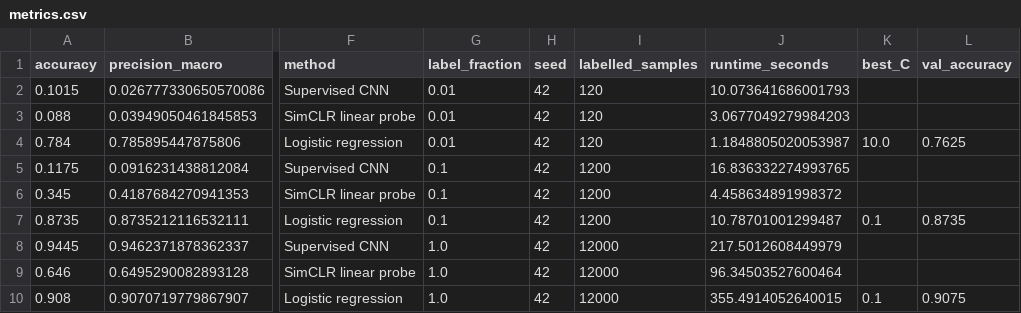
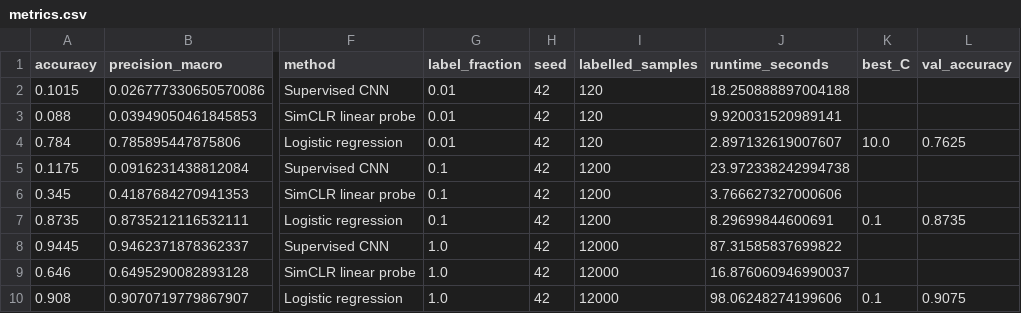
Before and after one commit to ML-ENI/Contrastive-learning, a CSV file: outputs/quick/metrics.csv, drawn as a sheet; only a part is shown, gaps mark what is left out; the diff names each change by its address in the sheet, - before the commit and + after, or states it on an @@ line.

Commit message:
Update output figures and CSV histories; adjust library versions in requirements
- Updated confusion matrix figures for logistic regression, probe, and supervised models across different label fractions.
- Modified training history CSV files for linear probe and supervised models, correcting total seconds for epochs.
- Adjusted metrics CSV to reflect updated accuracy and confusion matrices.
- Updated library versions in requirements.txt and versions.json for compatibility:
  - scikit-learn downgraded to 1.6.1
  - numpy downgraded to 1.26.4
  - matplotlib downgraded to 3.10.9
  - Added scipy as a requirement.

```diff
--- a/outputs/quick/metrics.csv
+++ b/outputs/quick/metrics.csv
-J2 (runtime_seconds): 10.073641686001793
+J2 (runtime_seconds): 18.250888897004188
-J3 (runtime_seconds): 3.0677049279984203
+J3 (runtime_seconds): 9.920031520989141
-J4 (runtime_seconds): 1.1848805020053987
+J4 (runtime_seconds): 2.897132619007607
-J5 (runtime_seconds): 16.836332274993765
+J5 (runtime_seconds): 23.972338242994738
-J6 (runtime_seconds): 4.458634891998372
+J6 (runtime_seconds): 3.766627327000606
-J7 (runtime_seconds): 10.78701001299487
+J7 (runtime_seconds): 8.29699844600691
-J8 (runtime_seconds): 217.5012608449979
+J8 (runtime_seconds): 87.31585837699822
-J9 (runtime_seconds): 96.34503527600464
+J9 (runtime_seconds): 16.876060946990037
-J10 (runtime_seconds): 355.4914052640015
+J10 (runtime_seconds): 98.06248274199606
```
Also changed, not shown: outputs/quick/histories/linear_probe_seed_42_001pct.csv, outputs/quick/histories/linear_probe_seed_42_010pct.csv, 23 other files.
